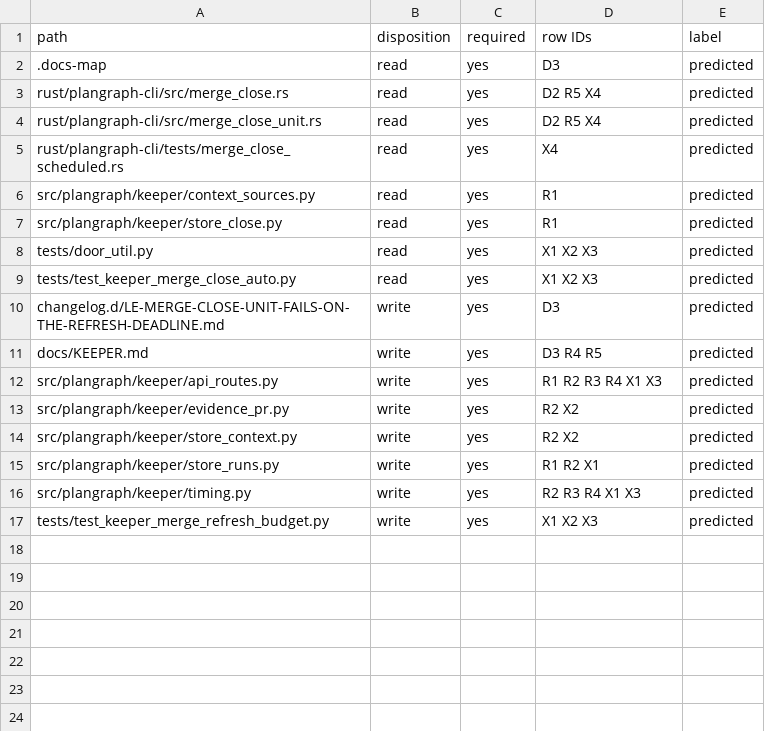
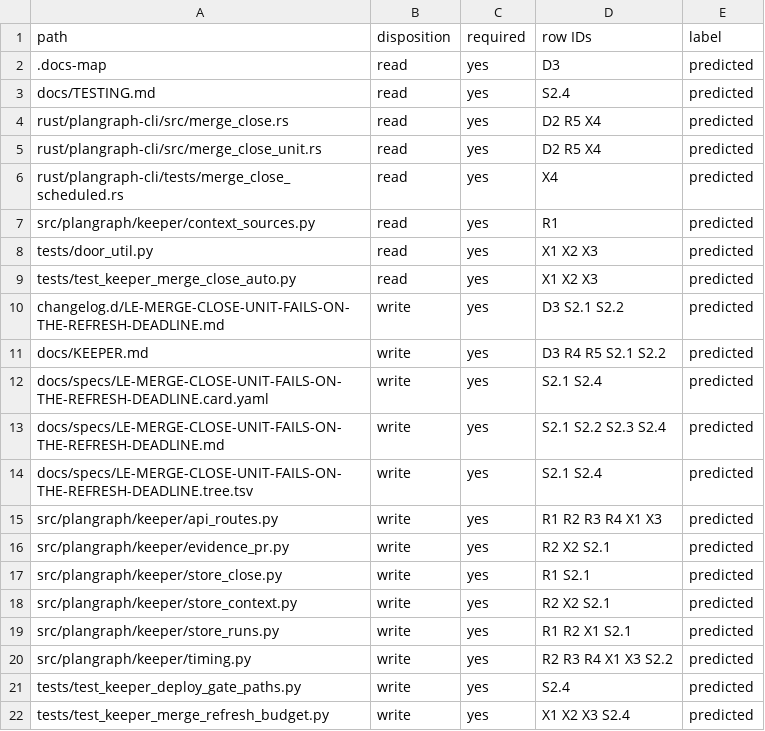
Before and after one commit to Ch3fUlrich/plangraph, a TSV file: docs/specs/LE-MERGE-CLOSE-UNIT-FAILS-ON-THE-REFRESH-DEADLINE.tree.tsv, drawn as a sheet.

Commit message:
Overlap Keeper refresh deploy reads with candidate warming
Plan-Item: plangraph:LE-MERGE-CLOSE-UNIT-FAILS-ON-THE-REFRESH-DEADLINE
Writer: cx-gpt-6.2-sol-high
Harness: codex

```diff
--- a/docs/specs/LE-MERGE-CLOSE-UNIT-FAILS-ON-THE-REFRESH-DEADLINE.tree.tsv
+++ b/docs/specs/LE-MERGE-CLOSE-UNIT-FAILS-ON-THE-REFRESH-DEADLINE.tree.tsv
@@ -2,2 +2,3 @@ path	disposition	required	row IDs	label
 .docs-map	read	yes	D3	predicted
+docs/TESTING.md	read	yes	S2.4	predicted
 rust/plangraph-cli/src/merge_close.rs	read	yes	D2 R5 X4	predicted
@@ -6,12 +7,16 @@ rust/plangraph-cli/tests/merge_close_scheduled.rs	read	yes	X4	predicted
 src/plangraph/keeper/context_sources.py	read	yes	R1	predicted
-src/plangraph/keeper/store_close.py	read	yes	R1	predicted
 tests/door_util.py	read	yes	X1 X2 X3	predicted
 tests/test_keeper_merge_close_auto.py	read	yes	X1 X2 X3	predicted
-changelog.d/LE-MERGE-CLOSE-UNIT-FAILS-ON-THE-REFRESH-DEADLINE.md	write	yes	D3	predicted
-docs/KEEPER.md	write	yes	D3 R4 R5	predicted
+changelog.d/LE-MERGE-CLOSE-UNIT-FAILS-ON-THE-REFRESH-DEADLINE.md	write	yes	D3 S2.1 S2.2	predicted
+docs/KEEPER.md	write	yes	D3 R4 R5 S2.1 S2.2	predicted
+docs/specs/LE-MERGE-CLOSE-UNIT-FAILS-ON-THE-REFRESH-DEADLINE.card.yaml	write	yes	S2.1 S2.4	predicted
+docs/specs/LE-MERGE-CLOSE-UNIT-FAILS-ON-THE-REFRESH-DEADLINE.md	write	yes	S2.1 S2.2 S2.3 S2.4	predicted
+docs/specs/LE-MERGE-CLOSE-UNIT-FAILS-ON-THE-REFRESH-DEADLINE.tree.tsv	write	yes	S2.1 S2.4	predicted
 src/plangraph/keeper/api_routes.py	write	yes	R1 R2 R3 R4 X1 X3	predicted
-src/plangraph/keeper/evidence_pr.py	write	yes	R2 X2	predicted
-src/plangraph/keeper/store_context.py	write	yes	R2 X2	predicted
-src/plangraph/keeper/store_runs.py	write	yes	R1 R2 X1	predicted
-src/plangraph/keeper/timing.py	write	yes	R2 R3 R4 X1 X3	predicted
-tests/test_keeper_merge_refresh_budget.py	write	yes	X1 X2 X3	predicted
+src/plangraph/keeper/evidence_pr.py	write	yes	R2 X2 S2.1	predicted
+src/plangraph/keeper/store_close.py	write	yes	R1 S2.1	predicted
+src/plangraph/keeper/store_context.py	write	yes	R2 X2 S2.1	predicted
+src/plangraph/keeper/store_runs.py	write	yes	R1 R2 X1 S2.1	predicted
+src/plangraph/keeper/timing.py	write	yes	R2 R3 R4 X1 X3 S2.2	predicted
+tests/test_keeper_deploy_gate_paths.py	write	yes	S2.4	predicted
+tests/test_keeper_merge_refresh_budget.py	write	yes	X1 X2 X3 S2.4	predicted
```
Also changed, not shown: 11 other files.
